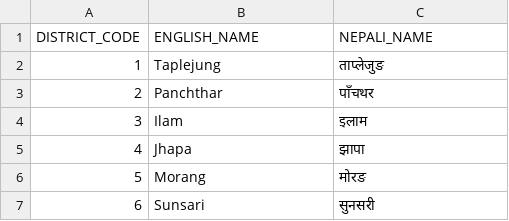
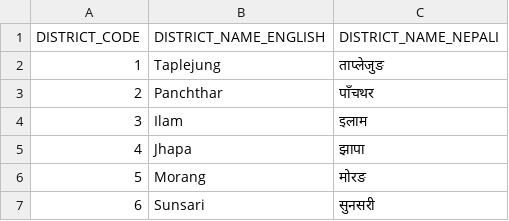
Before and after one commit to code-geek/nepal_data, a CSV file: data/nepal_district_list.csv, drawn as a sheet; only a part is shown.

Commit message:
renamed columns

```diff
--- a/data/nepal_district_list.csv
+++ b/data/nepal_district_list.csv
@@ -1,2 +1,2 @@
-DISTRICT_CODE,ENGLISH_NAME,NEPALI_NAME
+DISTRICT_CODE,DISTRICT_NAME_ENGLISH,DISTRICT_NAME_NEPALI
 1,Taplejung,ताप्लेजुङ
```
